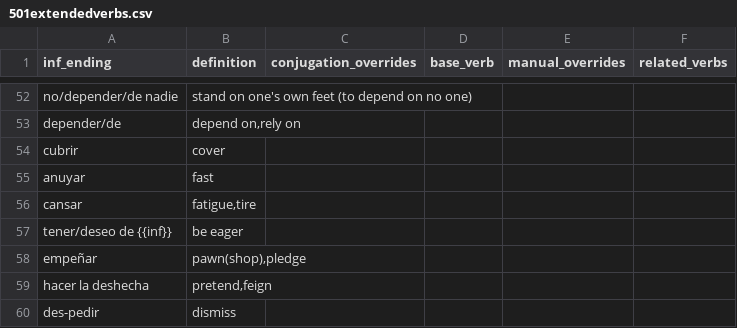
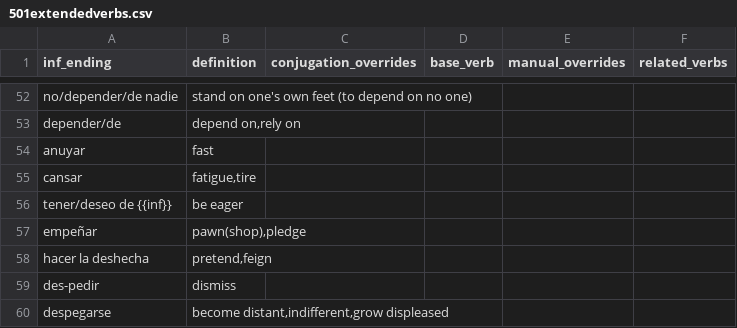
Before and after one commit to patmoore/anki-conjugate-spanish, a CSV file: conjugate_spanish/dictionaries/501extendedverbs.csv, drawn as a sheet; only a part is shown, gaps mark what is left out; the shorter side is filled out with more unchanged rows; the diff names each change by its address in the sheet, - before the commit and + after, or states it on an @@ line.

Commit message:
more verbs

```diff
--- a/conjugate_spanish/dictionaries/501extendedverbs.csv
+++ b/conjugate_spanish/dictionaries/501extendedverbs.csv
-row 54: cubrir | cover
```
Also changed, not shown: 4 other files.
